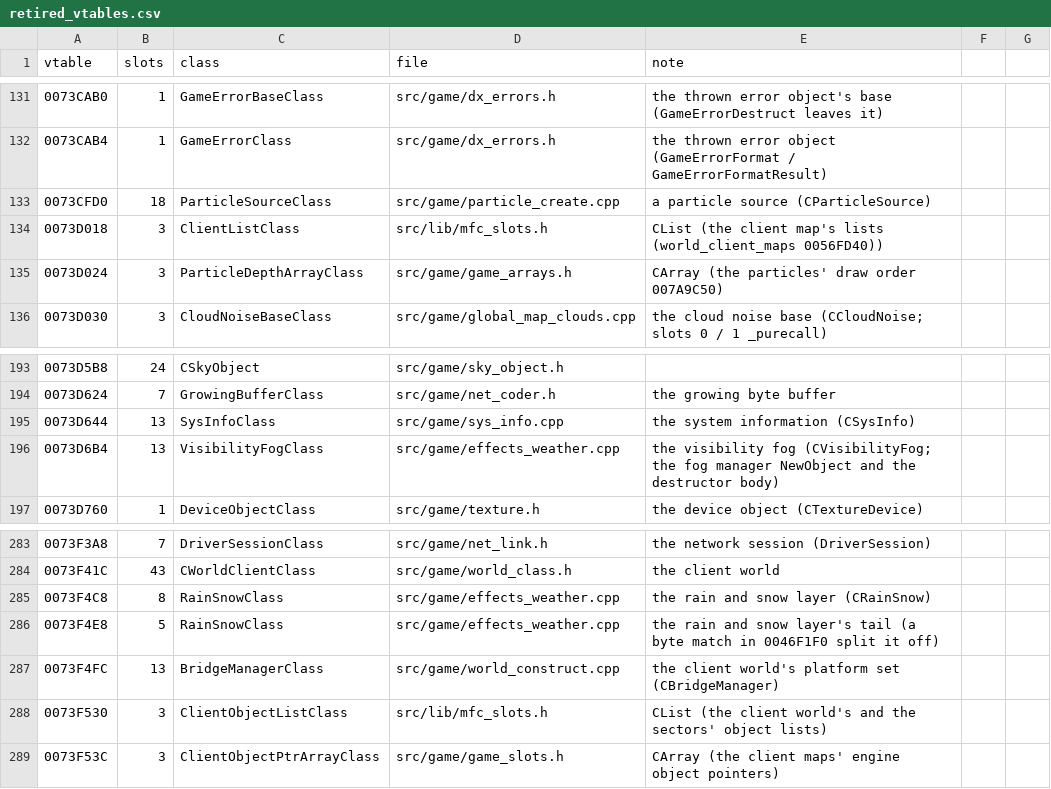
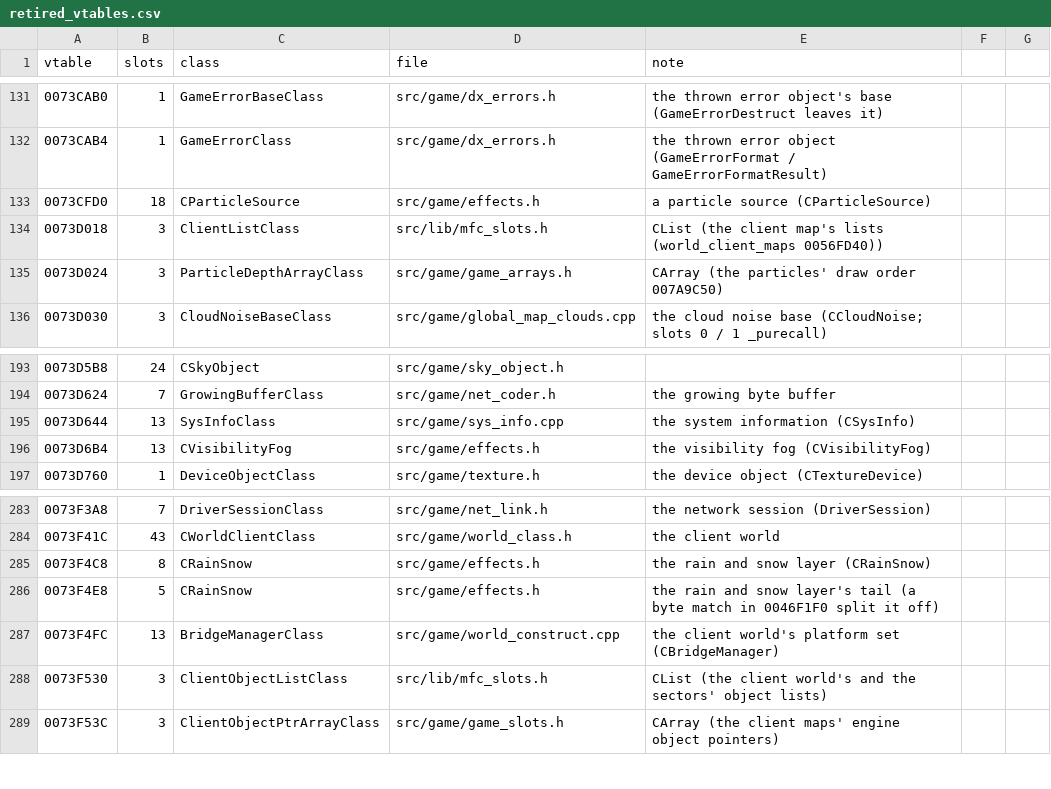
Before and after one commit to DoctorGester/ei-rebuild, a CSV file: config/retired_vtables.csv, drawn as a sheet; only a part is shown, gaps mark what is left out.

```diff
--- a/config/retired_vtables.csv
+++ b/config/retired_vtables.csv
@@ -132,3 +132,3 @@ vtable,slots,class,file,note
 0073CAB4,1,GameErrorClass,src/game/dx_errors.h,the thrown error object (GameErrorFormat / GameErrorFormatResult)
-0073CFD0,18,ParticleSourceClass,src/game/particle_create.cpp,a particle source (CParticleSource)
+0073CFD0,18,CParticleSource,src/game/effects.h,a particle source (CParticleSource)
 0073D018,3,ClientListClass,src/lib/mfc_slots.h,CList (the client map's lists (world_client_maps 0056FD40))
@@ -195,3 +195,3 @@ vtable,slots,class,file,note
 0073D644,13,SysInfoClass,src/game/sys_info.cpp,the system information (CSysInfo)
-0073D6B4,13,VisibilityFogClass,src/game/effects_weather.cpp,the visibility fog (CVisibilityFog; the fog manager NewObject and the destructor body)
+0073D6B4,13,CVisibilityFog,src/game/effects.h,the visibility fog (CVisibilityFog)
 0073D760,1,DeviceObjectClass,src/game/texture.h,the device object (CTextureDevice)
@@ -284,4 +284,4 @@ vtable,slots,class,file,note
 0073F41C,43,CWorldClientClass,src/game/world_class.h,the client world
-0073F4C8,8,RainSnowClass,src/game/effects_weather.cpp,the rain and snow layer (CRainSnow)
-0073F4E8,5,RainSnowClass,src/game/effects_weather.cpp,the rain and snow layer's tail (a byte match in 0046F1F0 split it off)
+0073F4C8,8,CRainSnow,src/game/effects.h,the rain and snow layer (CRainSnow)
+0073F4E8,5,CRainSnow,src/game/effects.h,the rain and snow layer's tail (a byte match in 0046F1F0 split it off)
 0073F4FC,13,BridgeManagerClass,src/game/world_construct.cpp,the client world's platform set (CBridgeManager)
```
Also changed, not shown: 11 other files.
